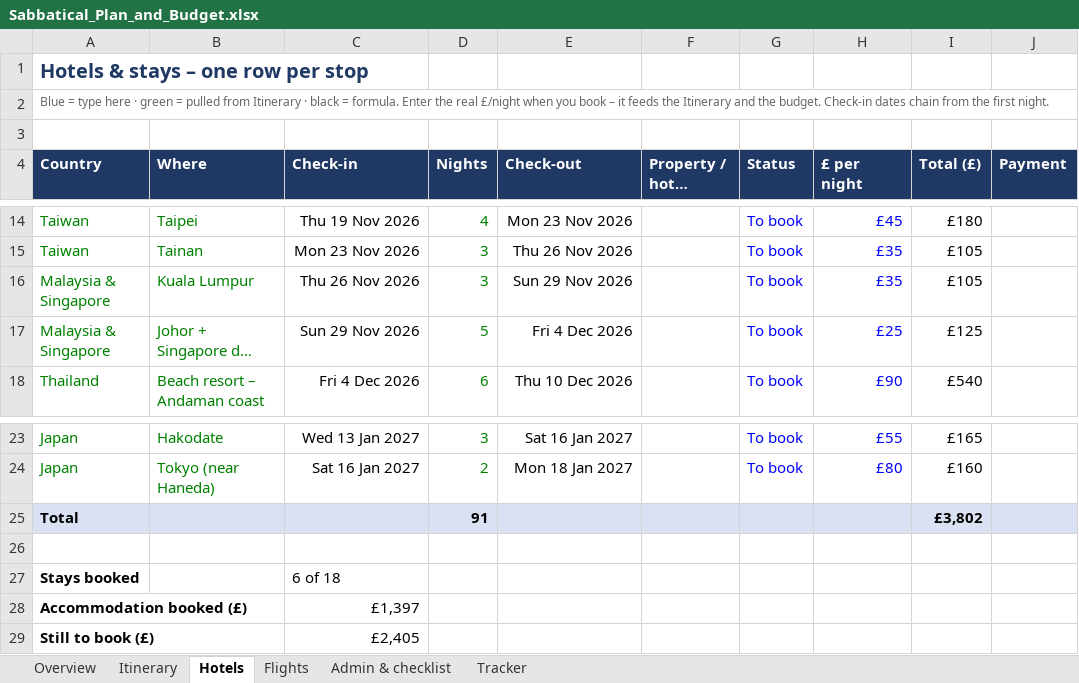
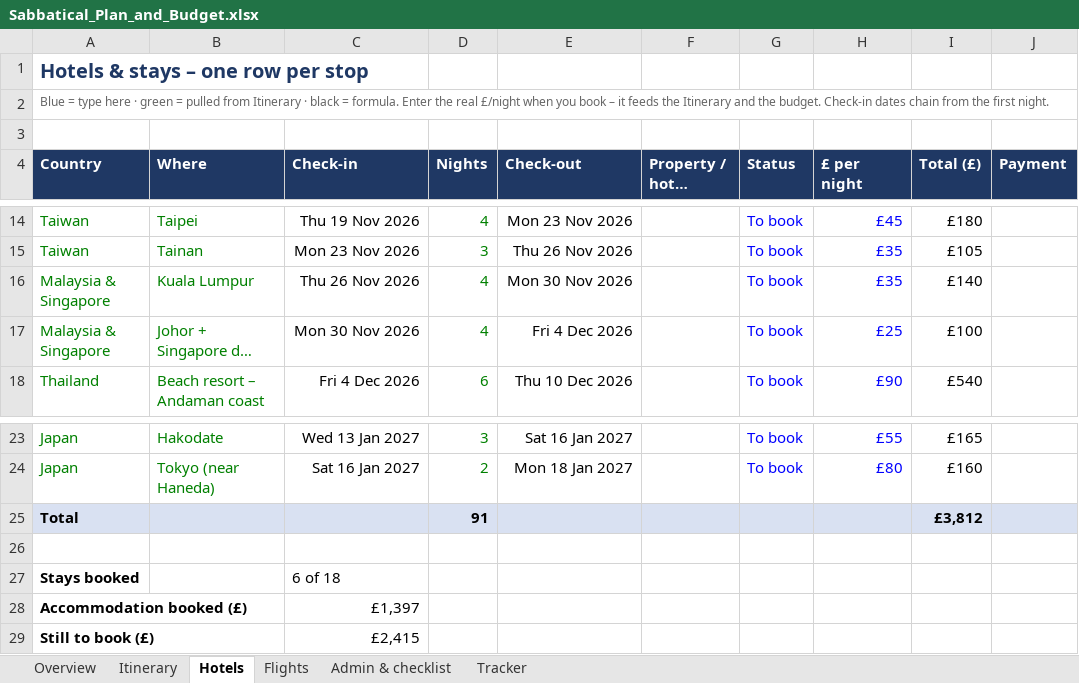
Before and after one commit to mhbae-dev/sabbatical-dashboard, an Excel workbook: Sabbatical_Plan_and_Budget.xlsx, sheet Hotels, drawn as a sheet; only a part is shown, gaps mark what is left out; long unchanged cells end in …; values as stored, in another font and other column widths than the file's, no borders; conditional formats not drawn; the diff names each change by its address in the sheet, - before the commit and + after, or states it on an @@ line.

```diff
--- a/Sabbatical_Plan_and_Budget.xlsx (sheet Hotels)
+++ b/Sabbatical_Plan_and_Budget.xlsx (sheet Hotels)
-D16 (Nights): 3
+D16 (Nights): 4
-E16 (Check-out): Sun 29 Nov 2026
+E16 (Check-out): Mon 30 Nov 2026
-I16 (Total (£)): £105
+I16 (Total (£)): £140
-C17 (Check-in): Sun 29 Nov 2026
+C17 (Check-in): Mon 30 Nov 2026
-D17 (Nights): 5
+D17 (Nights): 4
-I17 (Total (£)): £125
+I17 (Total (£)): £100
-I25 (Total (£)): £3,802
+I25 (Total (£)): £3,812
-C29 (Check-in): £2,405
+C29 (Check-in): £2,415
```
Also changed, not shown: sheet Itinerary, sheet Overview, sheet Admin & checklist, formulas that keep their value.
